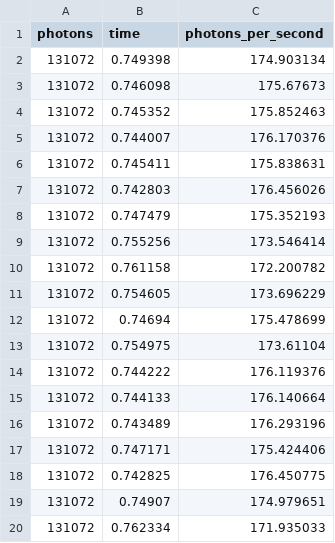
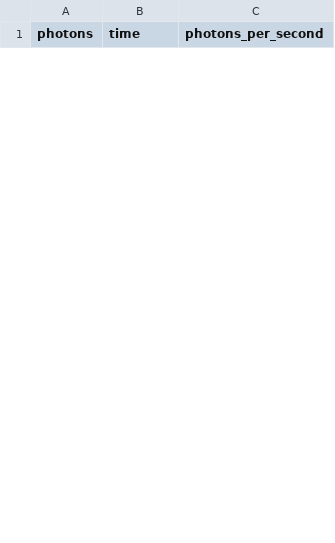
Before and after one commit to AdolfoBanchio/Tiny-Monte-Carlo, a CSV file: results/case_1_clang_adolfo-pc_128K.csv, drawn as a sheet; only a part is shown; removed rows and columns are numbered as before the commit, all else as after; the diff covers the shown part only; the diff names each change by its address in the sheet, - before the commit and + after, or states it on an @@ line.

```diff
--- a/results/case_1_clang_adolfo-pc_128K.csv
+++ b/results/case_1_clang_adolfo-pc_128K.csv
-row 2: 131072 | 0.749398 | 174.903134
-row 3: 131072 | 0.746098 | 175.67673
-row 4: 131072 | 0.745352 | 175.852463
-row 5: 131072 | 0.744007 | 176.170376
-row 6: 131072 | 0.745411 | 175.838631
-row 7: 131072 | 0.742803 | 176.456026
-row 8: 131072 | 0.747479 | 175.352193
-row 9: 131072 | 0.755256 | 173.546414
-row 10: 131072 | 0.761158 | 172.200782
-row 11: 131072 | 0.754605 | 173.696229
-row 12: 131072 | 0.74694 | 175.478699
-row 13: 131072 | 0.754975 | 173.61104
-row 14: 131072 | 0.744222 | 176.119376
-row 15: 131072 | 0.744133 | 176.140664
-row 16: 131072 | 0.743489 | 176.293196
-row 17: 131072 | 0.747171 | 175.424406
-row 18: 131072 | 0.742825 | 176.450775
-row 19: 131072 | 0.74907 | 174.979651
-row 20: 131072 | 0.762334 | 171.935033
```
Also changed, not shown: 30 added rows and 11 removed rows elsewhere in this file, results/case_0_gcc_adolfo-pc_128K.csv, results/case_1_clang_adolfo-pc_512K.csv, 34 other files.
